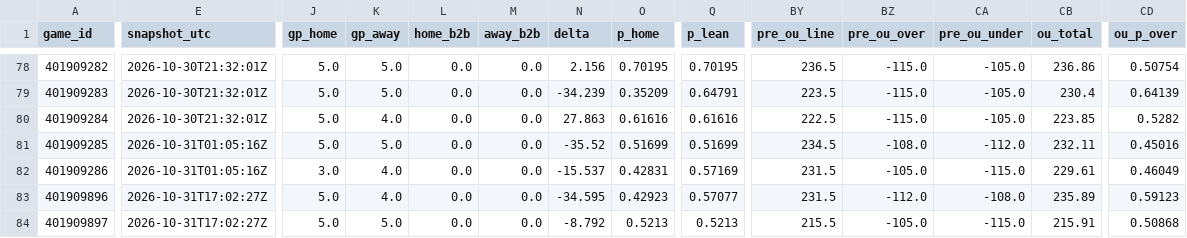
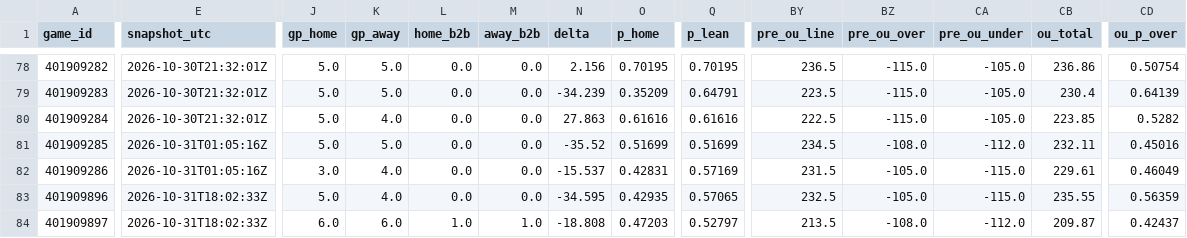
Before and after one commit to Dave356w/nba-matchups, a CSV file: data/nba_ledger.csv, drawn as a sheet; only a part is shown, gaps mark what is left out; the diff covers the shown part only; the diff names each change by its address in the sheet, - before the commit and + after, or states it on an @@ line.

```diff
--- a/data/nba_ledger.csv
+++ b/data/nba_ledger.csv
-E83:E84 (snapshot_utc): 2026-10-31T17:02:27Z
+E83:E84 (snapshot_utc): 2026-10-31T18:02:33Z
-O83 (p_home): 0.42923
+O83 (p_home): 0.42935
-Q83 (p_lean): 0.57077
+Q83 (p_lean): 0.57065
-BY83 (pre_ou_line): 231.5
+BY83 (pre_ou_line): 232.5
-BZ83 (pre_ou_over): -112.0
+BZ83 (pre_ou_over): -105.0
-CA83 (pre_ou_under): -108.0
+CA83 (pre_ou_under): -115.0
-CB83 (ou_total): 235.89
+CB83 (ou_total): 235.55
-CD83 (ou_p_over): 0.59123
+CD83 (ou_p_over): 0.56359
-J84 (gp_home): 5.0
+J84 (gp_home): 6.0
-K84 (gp_away): 5.0
+K84 (gp_away): 6.0
-L84 (home_b2b): 0.0
+L84 (home_b2b): 1.0
-M84 (away_b2b): 0.0
+M84 (away_b2b): 1.0
-N84 (delta): -8.792
+N84 (delta): -18.808
-O84 (p_home): 0.5213
+O84 (p_home): 0.47203
-Q84 (p_lean): 0.5213
+Q84 (p_lean): 0.52797
-BY84 (pre_ou_line): 215.5
+BY84 (pre_ou_line): 213.5
-BZ84 (pre_ou_over): -105.0
+BZ84 (pre_ou_over): -108.0
-CA84 (pre_ou_under): -115.0
+CA84 (pre_ou_under): -112.0
-CB84 (ou_total): 215.91
+CB84 (ou_total): 209.87
-CD84 (ou_p_over): 0.50868
+CD84 (ou_p_over): 0.42437
```
Also changed, not shown: 89 edited cells elsewhere in this file, data/nba_injuries.csv, data/nba_sleeper.csv, 2 other files.
